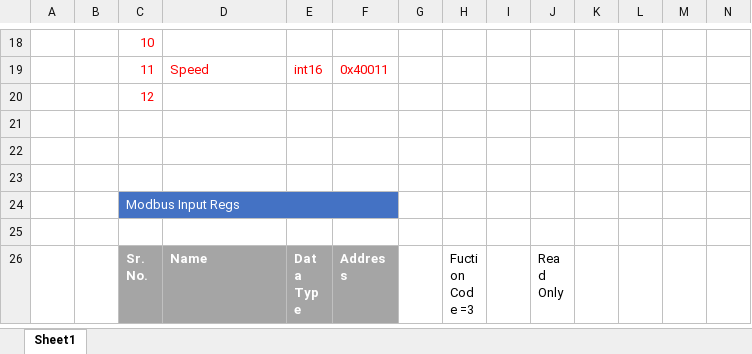
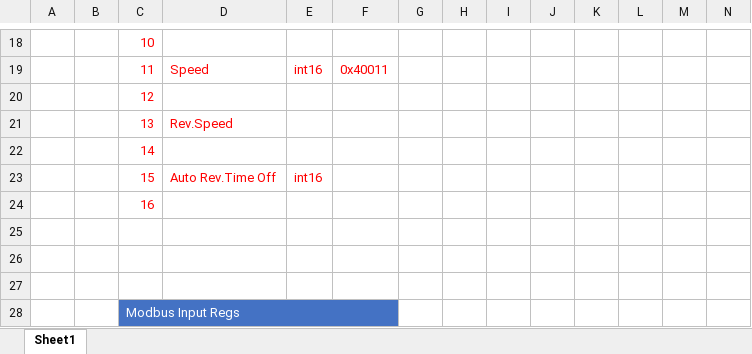
Before and after one commit to sanjaymanegit/testRepo, an Excel workbook: sanjay/Modbus Regs.xlsx, sheet Sheet1, drawn as a sheet; only a part is shown, gaps mark what is left out; the shorter side is filled out with more unchanged rows; values as stored, in another font and other column widths than the file's, no borders; the diff names each change by its address in the sheet, - before the commit and + after, or states it on an @@ line.

Commit message:
ok

```diff
--- a/sanjay/Modbus Regs.xlsx (sheet Sheet1)
+++ b/sanjay/Modbus Regs.xlsx (sheet Sheet1)
+row 21:  |  | 13 | Rev.Speed
+row 22:  |  | 14
+row 23:  |  | 15 | Auto Rev.Time Off | int16
+row 24:  |  | 16
```
